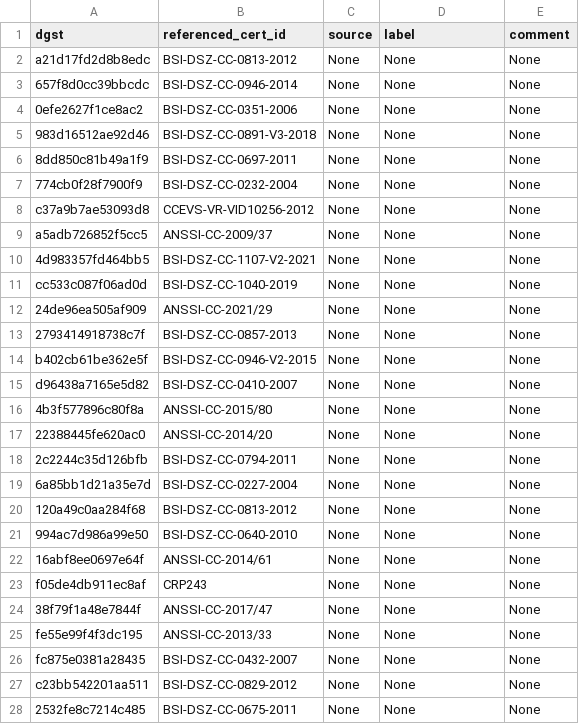
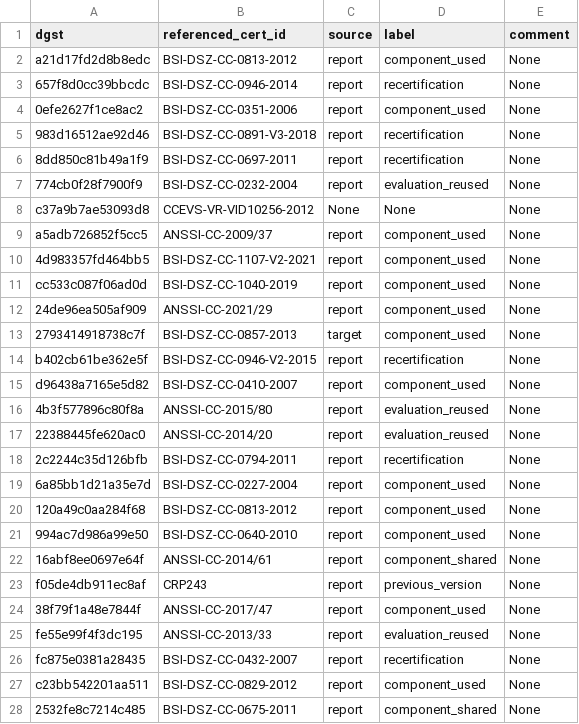
Before and after one commit to crocs-muni/sec-certs, a CSV file: src/sec_certs/data/reference_annotations/manual_annotations/valid.csv, drawn as a sheet; only a part is shown; the diff covers the shown part only.

```diff
--- a/src/sec_certs/data/reference_annotations/manual_annotations/valid.csv
+++ b/src/sec_certs/data/reference_annotations/manual_annotations/valid.csv
@@ -1,28 +1,28 @@
 dgst,referenced_cert_id,source,label,comment
-a21d17fd2d8b8edc,BSI-DSZ-CC-0813-2012,None,None,None
-657f8d0cc39bbcdc,BSI-DSZ-CC-0946-2014,None,None,None
-0efe2627f1ce8ac2,BSI-DSZ-CC-0351-2006,None,None,None
-983d16512ae92d46,BSI-DSZ-CC-0891-V3-2018,None,None,None
-8dd850c81b49a1f9,BSI-DSZ-CC-0697-2011,None,None,None
-774cb0f28f7900f9,BSI-DSZ-CC-0232-2004,None,None,None
+a21d17fd2d8b8edc,BSI-DSZ-CC-0813-2012,report,component_used,None
+657f8d0cc39bbcdc,BSI-DSZ-CC-0946-2014,report,recertification,None
+0efe2627f1ce8ac2,BSI-DSZ-CC-0351-2006,report,component_used,None
+983d16512ae92d46,BSI-DSZ-CC-0891-V3-2018,report,recertification,None
+8dd850c81b49a1f9,BSI-DSZ-CC-0697-2011,report,recertification,None
+774cb0f28f7900f9,BSI-DSZ-CC-0232-2004,report,evaluation_reused,None
 c37a9b7ae53093d8,CCEVS-VR-VID10256-2012,None,None,None
-a5adb726852f5cc5,ANSSI-CC-2009/37,None,None,None
-4d983357fd464bb5,BSI-DSZ-CC-1107-V2-2021,None,None,None
-cc533c087f06ad0d,BSI-DSZ-CC-1040-2019,None,None,None
-24de96ea505af909,ANSSI-CC-2021/29,None,None,None
-2793414918738c7f,BSI-DSZ-CC-0857-2013,None,None,None
-b402cb61be362e5f,BSI-DSZ-CC-0946-V2-2015,None,None,None
-d96438a7165e5d82,BSI-DSZ-CC-0410-2007,None,None,None
-4b3f577896c80f8a,ANSSI-CC-2015/80,None,None,None
-22388445fe620ac0,ANSSI-CC-2014/20,None,None,None
-2c2244c35d126bfb,BSI-DSZ-CC-0794-2011,None,None,None
-6a85bb1d21a35e7d,BSI-DSZ-CC-0227-2004,None,None,None
-120a49c0aa284f68,BSI-DSZ-CC-0813-2012,None,None,None
-994ac7d986a99e50,BSI-DSZ-CC-0640-2010,None,None,None
-16abf8ee0697e64f,ANSSI-CC-2014/61,None,None,None
-f05de4db911ec8af,CRP243,None,None,None
-38f79f1a48e7844f,ANSSI-CC-2017/47,None,None,None
-fe55e99f4f3dc195,ANSSI-CC-2013/33,None,None,None
-fc875e0381a28435,BSI-DSZ-CC-0432-2007,None,None,None
-c23bb542201aa511,BSI-DSZ-CC-0829-2012,None,None,None
-2532fe8c7214c485,BSI-DSZ-CC-0675-2011,None,None,None
+a5adb726852f5cc5,ANSSI-CC-2009/37,report,component_used,None
+4d983357fd464bb5,BSI-DSZ-CC-1107-V2-2021,report,component_used,None
+cc533c087f06ad0d,BSI-DSZ-CC-1040-2019,report,component_used,None
+24de96ea505af909,ANSSI-CC-2021/29,report,component_used,None
+2793414918738c7f,BSI-DSZ-CC-0857-2013,target,component_used,None
+b402cb61be362e5f,BSI-DSZ-CC-0946-V2-2015,report,recertification,None
+d96438a7165e5d82,BSI-DSZ-CC-0410-2007,report,component_used,None
+4b3f577896c80f8a,ANSSI-CC-2015/80,report,evaluation_reused,None
+22388445fe620ac0,ANSSI-CC-2014/20,report,evaluation_reused,None
+2c2244c35d126bfb,BSI-DSZ-CC-0794-2011,report,recertification,None
+6a85bb1d21a35e7d,BSI-DSZ-CC-0227-2004,report,component_used,None
+120a49c0aa284f68,BSI-DSZ-CC-0813-2012,report,component_used,None
+994ac7d986a99e50,BSI-DSZ-CC-0640-2010,report,component_used,None
+16abf8ee0697e64f,ANSSI-CC-2014/61,report,component_shared,None
+f05de4db911ec8af,CRP243,report,previous_version,None
+38f79f1a48e7844f,ANSSI-CC-2017/47,report,component_used,None
+fe55e99f4f3dc195,ANSSI-CC-2013/33,report,evaluation_reused,None
+fc875e0381a28435,BSI-DSZ-CC-0432-2007,report,recertification,None
+c23bb542201aa511,BSI-DSZ-CC-0829-2012,report,component_used,None
+2532fe8c7214c485,BSI-DSZ-CC-0675-2011,report,component_shared,None
```
Also changed, not shown: 146 edited cells elsewhere in this file, src/sec_certs/data/reference_annotations/manual_annotations/train.csv, 1 other file.
